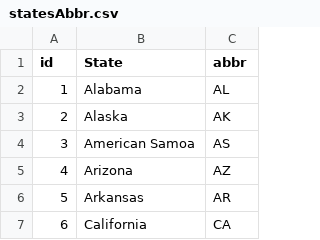
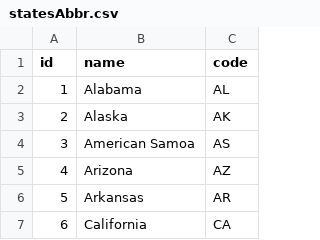
Before and after one commit to yajiez11/Milk_Analysis, a CSV file: data/statesAbbr.csv, drawn as a sheet; only a part is shown.

Commit message:
Update statesAbbr.csv

```diff
--- a/data/statesAbbr.csv
+++ b/data/statesAbbr.csv
@@ -1,2 +1,2 @@
-id,State,abbr
+id,name,code
 1,Alabama,AL
```
